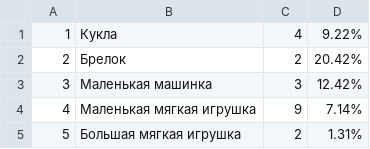
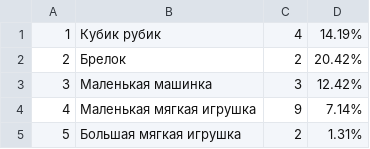
Before and after one commit to ANT050/20.02.2023_Interim_certification-JAVA, a CSV file: toys.csv, drawn as a sheet.

```diff
--- a/toys.csv
+++ b/toys.csv
@@ -1,2 +1,2 @@
-1,Кукла,4,9.22%
+1,Кубик рубик,4,14.19%
 2,Брелок,2,20.42%
```
Also changed, not shown: 3 other files.
